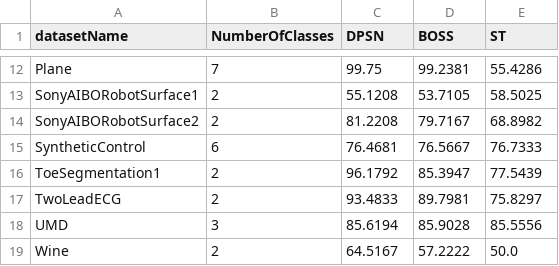
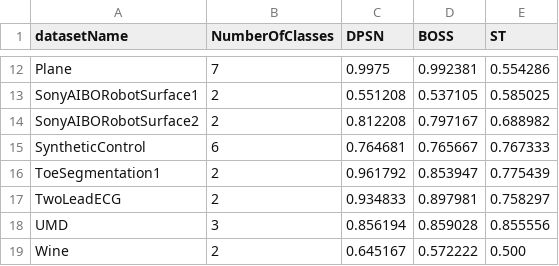
Before and after one commit to kris701/P8, a CSV file: ComparisonData/6shot.csv, drawn as a sheet; only a part is shown, gaps mark what is left out; the diff covers the shown part only; the diff names each change by its address in the sheet, - before the commit and + after, or states it on an @@ line.

```diff
--- a/ComparisonData/6shot.csv
+++ b/ComparisonData/6shot.csv
-C12 (DPSN): 99.75
+C12 (DPSN): 0.9975
-D12 (BOSS): 99.2381
+D12 (BOSS): 0.992381
-E12 (ST): 55.4286
+E12 (ST): 0.554286
-C13 (DPSN): 55.1208
+C13 (DPSN): 0.551208
-D13 (BOSS): 53.7105
+D13 (BOSS): 0.537105
-E13 (ST): 58.5025
+E13 (ST): 0.585025
-C14 (DPSN): 81.2208
+C14 (DPSN): 0.812208
-D14 (BOSS): 79.7167
+D14 (BOSS): 0.797167
-E14 (ST): 68.8982
+E14 (ST): 0.688982
-C15 (DPSN): 76.4681
+C15 (DPSN): 0.764681
-D15 (BOSS): 76.5667
+D15 (BOSS): 0.765667
-E15 (ST): 76.7333
+E15 (ST): 0.767333
-C16 (DPSN): 96.1792
+C16 (DPSN): 0.961792
-D16 (BOSS): 85.3947
+D16 (BOSS): 0.853947
-E16 (ST): 77.5439
+E16 (ST): 0.775439
-C17 (DPSN): 93.4833
+C17 (DPSN): 0.934833
-D17 (BOSS): 89.7981
+D17 (BOSS): 0.897981
-E17 (ST): 75.8297
+E17 (ST): 0.758297
-C18 (DPSN): 85.6194
+C18 (DPSN): 0.856194
-D18 (BOSS): 85.9028
+D18 (BOSS): 0.859028
-E18 (ST): 85.5556
+E18 (ST): 0.855556
-C19 (DPSN): 64.5167
+C19 (DPSN): 0.645167
-D19 (BOSS): 57.2222
+D19 (BOSS): 0.572222
-E19 (ST): 50.0
+E19 (ST): 0.500
```
Also changed, not shown: 30 edited cells elsewhere in this file.
